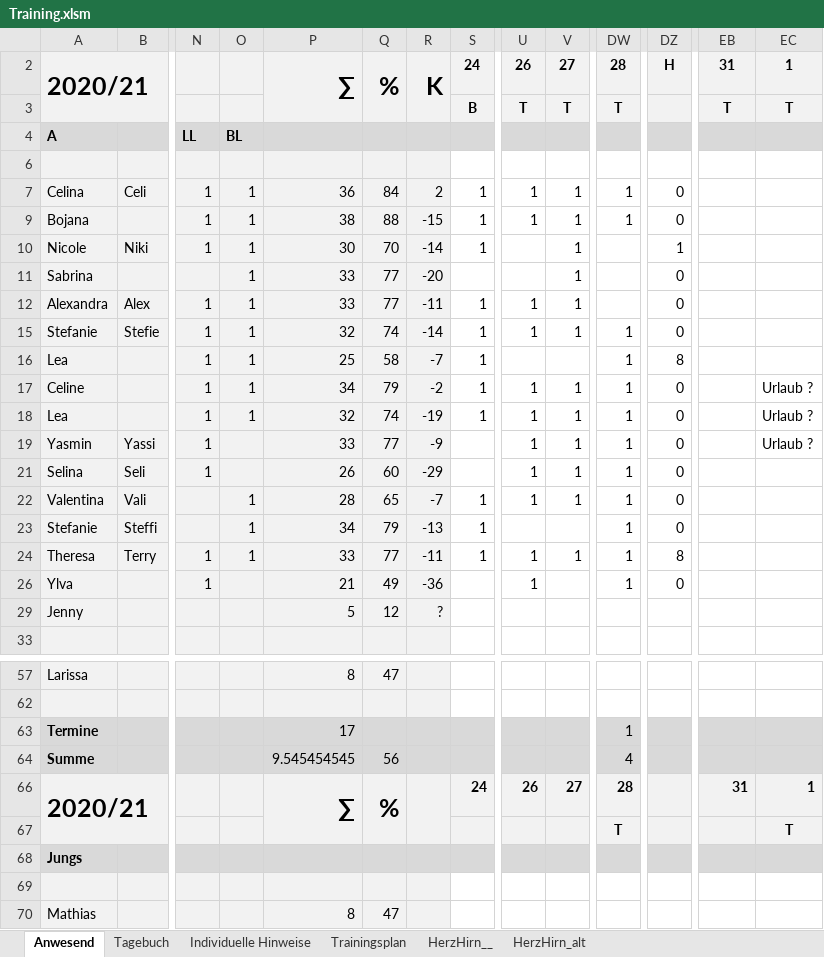
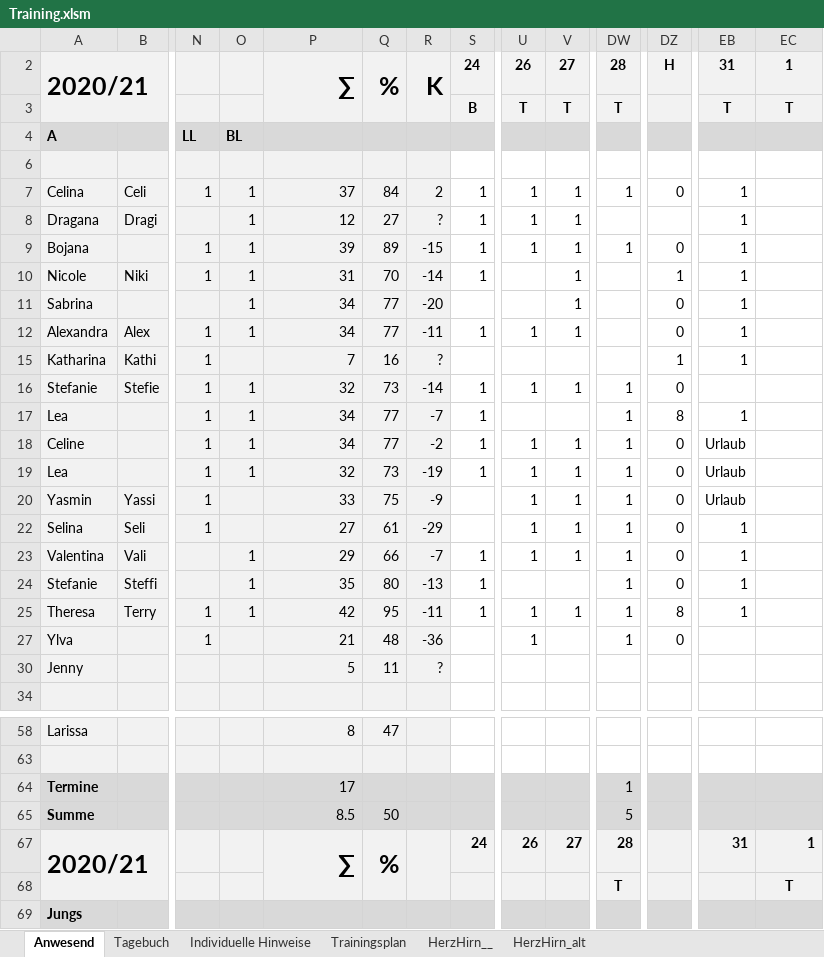
Before and after one commit to volleybase/brueckl-hotvolleys-source, an Excel workbook: _work/presence/excel/Training.xlsm, sheet Anwesend, drawn as a sheet; only a part is shown, gaps mark what is left out; the shorter side is filled out with more unchanged rows; values as stored, in another font and other column widths than the file's, no borders; charts and pictures not drawn; addresses are those after the commit; rows hold the shown columns only; the diff covers the shown part only; the diff names each change by its address in the sheet, - before the commit and + after, or states it on an @@ line.

Commit message:
presence

```diff
--- a/_work/presence/excel/Training.xlsm (sheet Anwesend)
+++ b/_work/presence/excel/Training.xlsm (sheet Anwesend)
-P7: 36
+P7: 37
-EB7: (empty)
+EB7: 1
+row 8: Dragana | Dragi |  | 1 | 12 | 27 | ? | 1 | 1 | 1 |  |  | 1
-P9: 38
+P9: 39
-Q9: 88
+Q9: 89
-EB9:EB12: (empty)
+EB9:EB12: 1
-P10: 30
+P10: 31
-P11:P12: 33
+P11:P12: 34
+row 15: Katharina | Kathi | 1 |  | 7 | 16 | ? |  |  |  |  | 1 | 1
-Q16: 74
+Q16: 73
-P17: 25
+P17: 34
-Q17: 58
+Q17: 77
-EB17: (empty)
+EB17: 1
-Q18: 79
+Q18: 77
-EB18:EB20: (empty)
+EB18:EB20: Urlaub
-EC18:EC20: Urlaub ?
+EC18:EC20: (empty)
-Q19: 74
+Q19: 73
-Q20: 77
+Q20: 75
-P22: 26
+P22: 27
-Q22: 60
+Q22: 61
-EB22:EB25: (empty)
+EB22:EB25: 1
-P23: 28
+P23: 29
-Q23: 65
+Q23: 66
-P24: 34
+P24: 35
-Q24: 79
+Q24: 80
-P25: 33
+P25: 42
-Q25: 77
+Q25: 95
-Q27: 49
+Q27: 48
-Q30: 12
+Q30: 11
-P65: 9.545454545
+P65: 8.5
-Q65: 56
+Q65: 50
-DW65: 4
+DW65: 5
```
Also changed, not shown: 1 added row, 2 hidden or unhidden rows and 24 edited cells elsewhere in this sheet, sheet Tagebuch, sheet Individuelle Hinweise, formulas that keep their value, hidden cells, charts or pictures, 5 other files.
